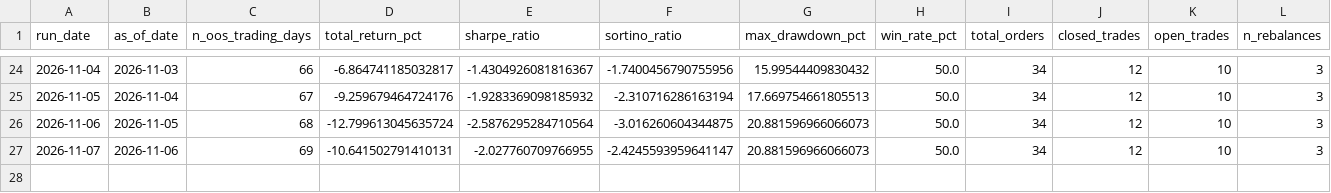
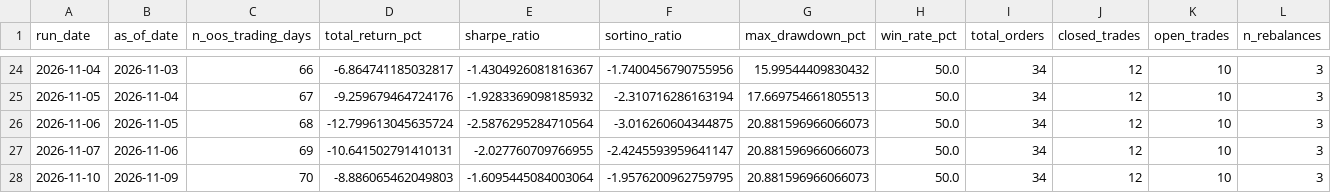
Before and after one commit to raunakkshatriya/Quant-Researcher, a CSV file: research/momentum_12_1_sp500top50/oos_ledger.csv, drawn as a sheet; only a part is shown, gaps mark what is left out; the diff names each change by its address in the sheet, - before the commit and + after, or states it on an @@ line.

```diff
--- a/research/momentum_12_1_sp500top50/oos_ledger.csv
+++ b/research/momentum_12_1_sp500top50/oos_ledger.csv
+row 28: 2026-11-10 | 2026-11-09 | 70 | -8.886065462049803 | -1.6095445084003064 | -1.9576200962759795 | 20.881596966066073 | 50.0 | 34 | 12 | 10 | 3
```
